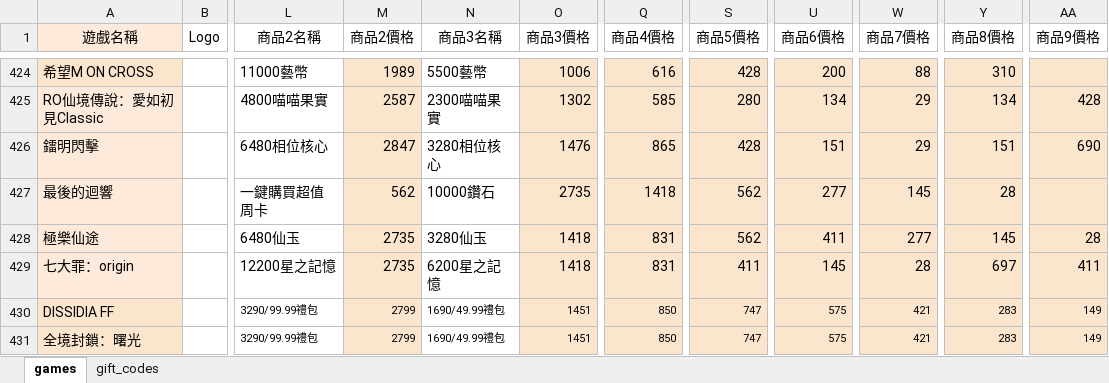
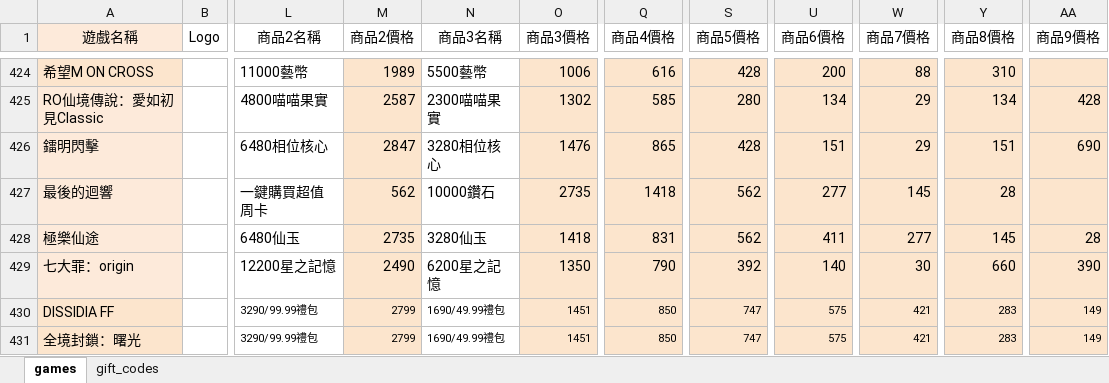
Before and after one commit to diva3322/SSBuy-web, an Excel workbook: detail_giftcode/data/gamedata.xlsx, sheet games, drawn as a sheet; only a part is shown, gaps mark what is left out; values as stored, in another font and other column widths than the file's, no borders; the diff names each change by its address in the sheet, - before the commit and + after, or states it on an @@ line.

```diff
--- a/detail_giftcode/data/gamedata.xlsx (sheet games)
+++ b/detail_giftcode/data/gamedata.xlsx (sheet games)
-M429 (商品2價格): 2735
+M429 (商品2價格): 2490
-O429 (商品3價格): 1418
+O429 (商品3價格): 1350
-Q429 (商品4價格): 831
+Q429 (商品4價格): 790
-S429 (商品5價格): 411
+S429 (商品5價格): 392
-U429 (商品6價格): 145
+U429 (商品6價格): 140
-W429 (商品7價格): 28
+W429 (商品7價格): 30
-Y429 (商品8價格): 697
+Y429 (商品8價格): 660
-AA429 (商品9價格): 411
+AA429 (商品9價格): 390
```
Also changed, not shown: sheet gift_codes, 4 other files.
